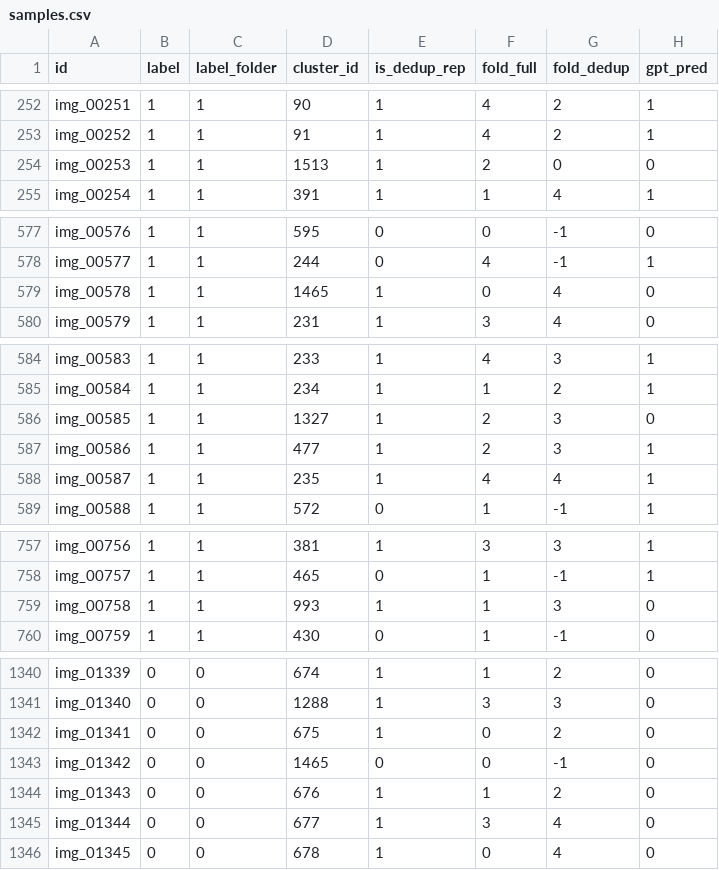
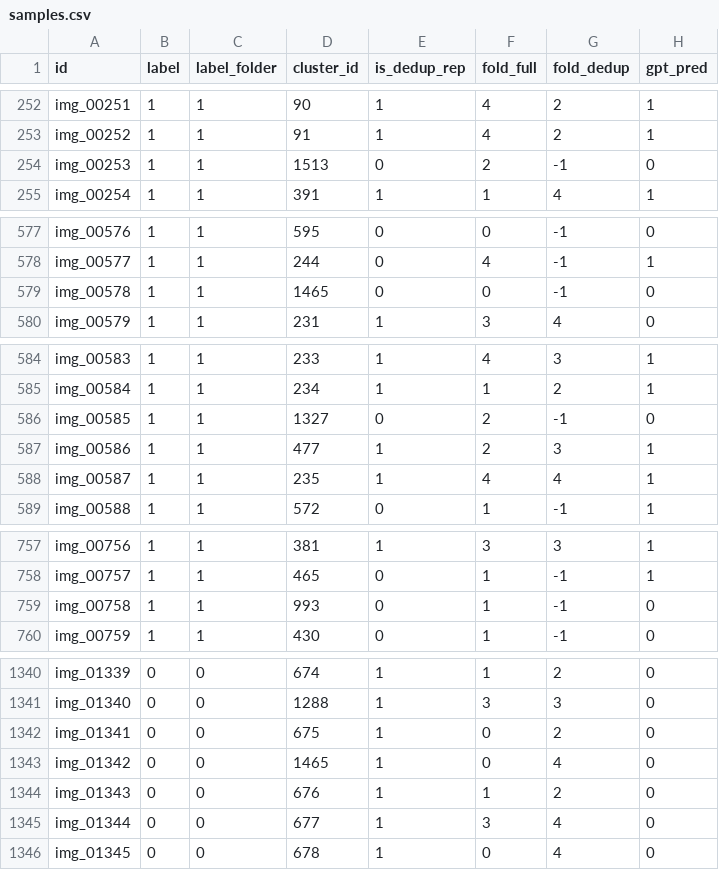
Before and after one commit to syseo-kr/iog-visual-detection, a CSV file: data/samples.csv, drawn as a sheet; only a part is shown, gaps mark what is left out; the diff covers the shown part only; the diff names each change by its address in the sheet, - before the commit and + after, or states it on an @@ line.

```diff
--- a/data/samples.csv
+++ b/data/samples.csv
-E254 (is_dedup_rep): 1
+E254 (is_dedup_rep): 0
-G254 (fold_dedup): 0
+G254 (fold_dedup): -1
-E579 (is_dedup_rep): 1
+E579 (is_dedup_rep): 0
-G579 (fold_dedup): 4
+G579 (fold_dedup): -1
-E586 (is_dedup_rep): 1
+E586 (is_dedup_rep): 0
-G586 (fold_dedup): 3
+G586 (fold_dedup): -1
-E759 (is_dedup_rep): 1
+E759 (is_dedup_rep): 0
-G759 (fold_dedup): 3
+G759 (fold_dedup): -1
-E1343 (is_dedup_rep): 0
+E1343 (is_dedup_rep): 1
-G1343 (fold_dedup): -1
+G1343 (fold_dedup): 4
```
Also changed, not shown: 6 edited cells elsewhere in this file, 33 other files.
